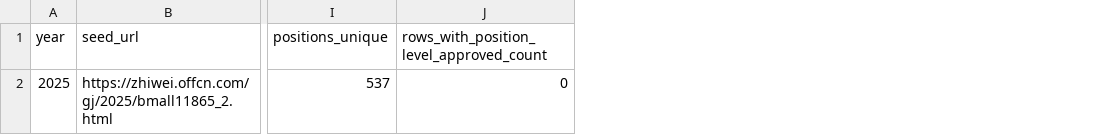
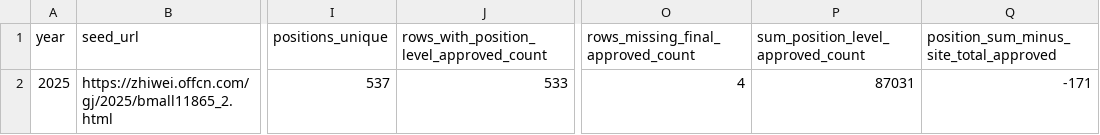
Before and after one commit to stubborn0512/guokao-fenxi, a CSV file: data/offcn_hubei_tax_probe/offcn_hubei_tax_annual_summary.csv, drawn as a sheet; only a part is shown, gaps mark what is left out; the diff names each change by its address in the sheet, - before the commit and + after, or states it on an @@ line.

```diff
--- a/data/offcn_hubei_tax_probe/offcn_hubei_tax_annual_summary.csv
+++ b/data/offcn_hubei_tax_probe/offcn_hubei_tax_annual_summary.csv
+column O, rows 1-2: rows_missing_final_approved_count | 4
+column P, rows 1-2: sum_position_level_approved_count | 87031
+column Q, rows 1-2: position_sum_minus_site_total_approved | -171
-J2: 0
+J2: 533
```
Also changed, not shown: data/offcn_hubei_tax_probe/offcn_hubei_tax_2025_rank_match_audit.csv, data/offcn_hubei_tax_probe/offcn_hubei_tax_2025_rank_pages_audit.csv, 7 other files.
